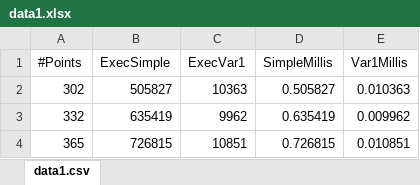
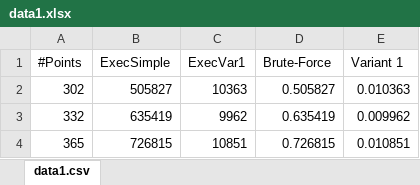
Before and after one commit to Wh1spr/Project-TMI, an Excel workbook: data1.xlsx, sheet data1.csv, drawn as a sheet; only a part is shown; values as stored, in another font and other column widths than the file's, no borders; charts and pictures not drawn; the diff names each change by its address in the sheet, - before the commit and + after, or states it on an @@ line.

```diff
--- a/data1.xlsx (sheet data1.csv)
+++ b/data1.xlsx (sheet data1.csv)
-D1: SimpleMillis
+D1: Brute-Force
-E1: Var1Millis
+E1: Variant 1
```
Also changed, not shown: charts or pictures, 12 other files.
